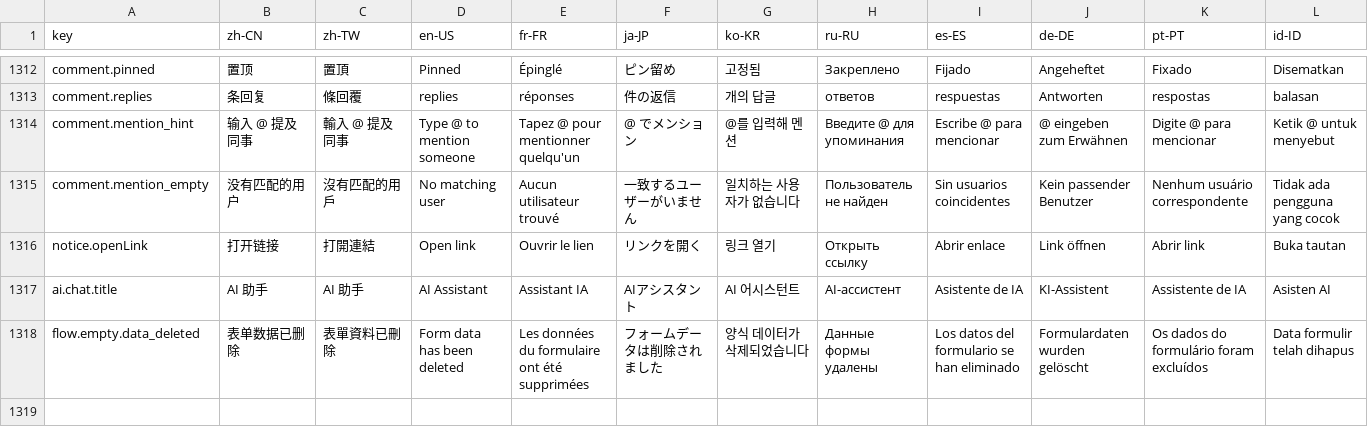
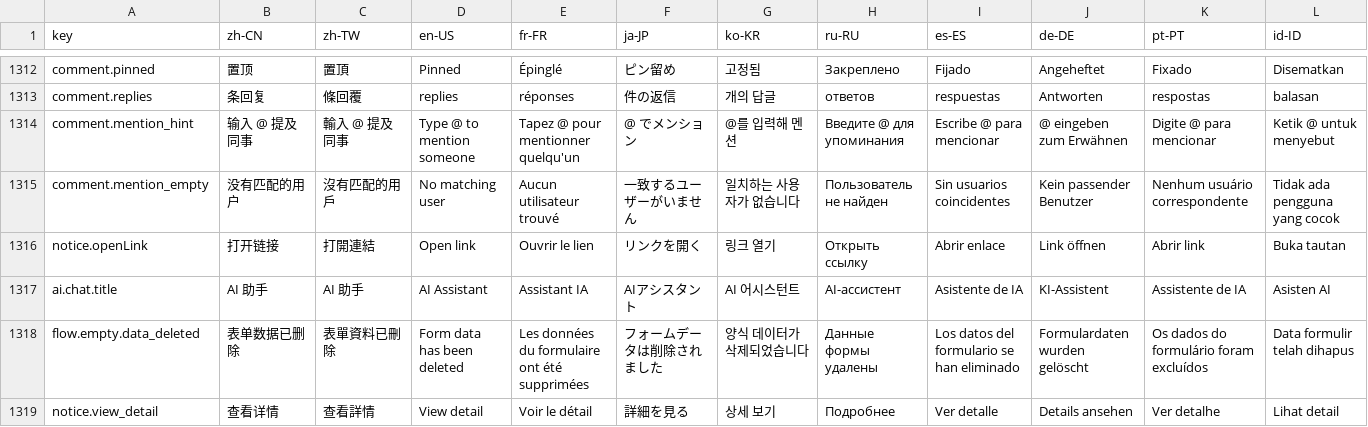
Before and after one commit to erupts/erupt-web, a CSV file: src/erupt.i18n.csv, drawn as a sheet; only a part is shown, gaps mark what is left out; rows hold the shown columns only; the diff names each change by its address in the sheet, - before the commit and + after, or states it on an @@ line.

```diff
--- a/src/erupt.i18n.csv
+++ b/src/erupt.i18n.csv
+row 1319: notice.view_detail | 查看详情 | 查看詳情 | View detail | Voir le détail | 詳細を見る | 상세 보기 | Подробнее | Ver detalle | Details ansehen | Ver detalhe | Lihat detail
```
Also changed, not shown: 3 other files.
